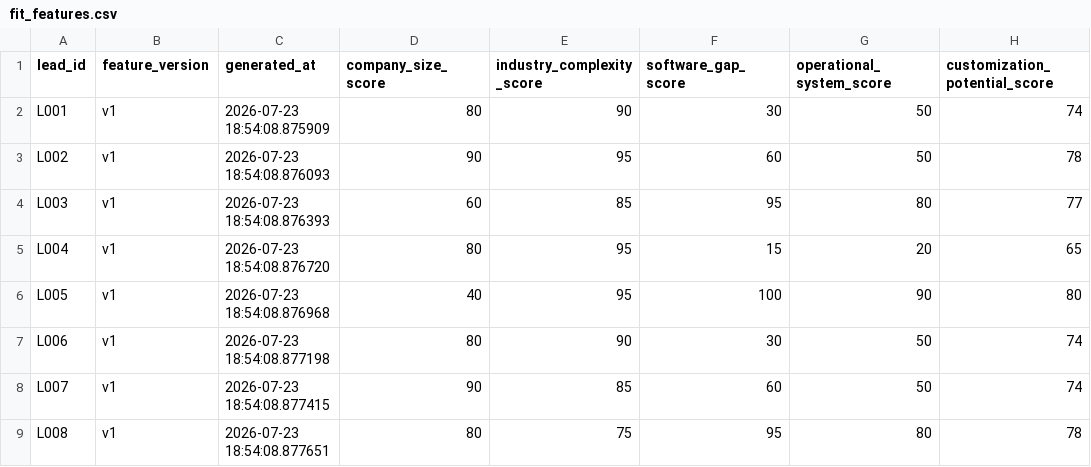
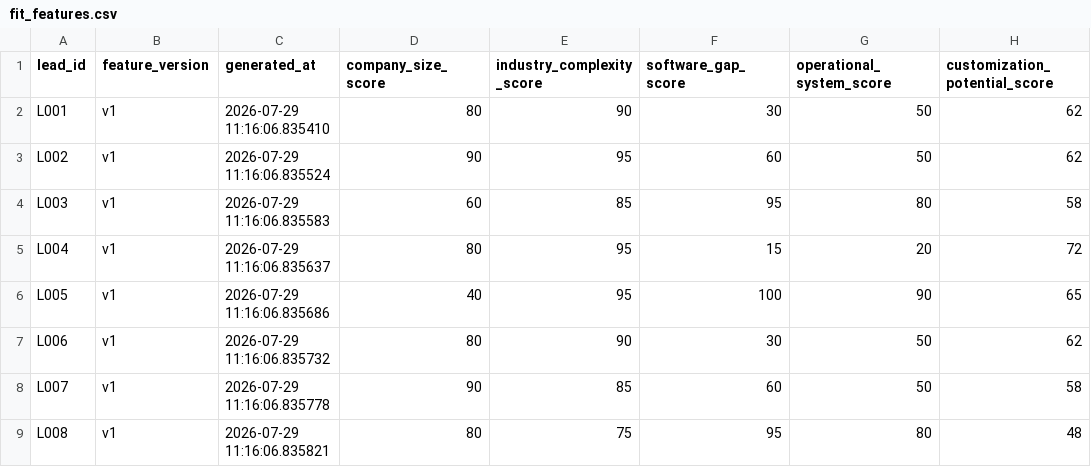
Before and after one commit to samhith153/PULSE-CRM, a CSV file: ai/mock_data/fit_features.csv, drawn as a sheet.

```diff
--- a/ai/mock_data/fit_features.csv
+++ b/ai/mock_data/fit_features.csv
@@ -1,9 +1,9 @@
 lead_id,feature_version,generated_at,company_size_score,industry_complexity_score,software_gap_score,operational_system_score,customization_potential_score
-L001,v1,2026-07-23 18:54:08.875909,80,90,30,50,74
-L002,v1,2026-07-23 18:54:08.876093,90,95,60,50,78
-L003,v1,2026-07-23 18:54:08.876393,60,85,95,80,77
-L004,v1,2026-07-23 18:54:08.876720,80,95,15,20,65
-L005,v1,2026-07-23 18:54:08.876968,40,95,100,90,80
-L006,v1,2026-07-23 18:54:08.877198,80,90,30,50,74
-L007,v1,2026-07-23 18:54:08.877415,90,85,60,50,74
-L008,v1,2026-07-23 18:54:08.877651,80,75,95,80,78
+L001,v1,2026-07-29 11:16:06.835410,80,90,30,50,62
+L002,v1,2026-07-29 11:16:06.835524,90,95,60,50,62
+L003,v1,2026-07-29 11:16:06.835583,60,85,95,80,58
+L004,v1,2026-07-29 11:16:06.835637,80,95,15,20,72
+L005,v1,2026-07-29 11:16:06.835686,40,95,100,90,65
+L006,v1,2026-07-29 11:16:06.835732,80,90,30,50,62
+L007,v1,2026-07-29 11:16:06.835778,90,85,60,50,58
+L008,v1,2026-07-29 11:16:06.835821,80,75,95,80,48
```
Also changed, not shown: ai/mock_data/feature_vectors.csv, 10 other files.
